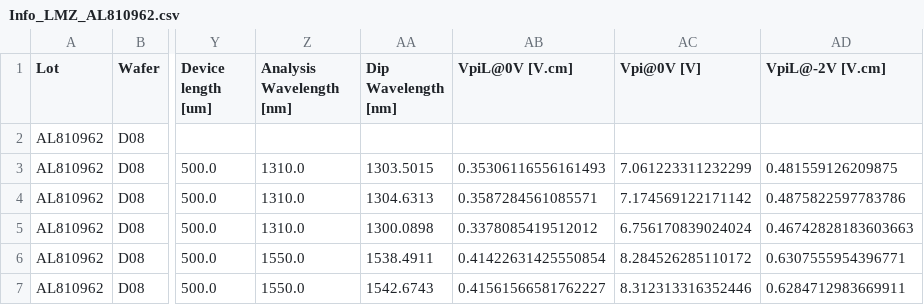
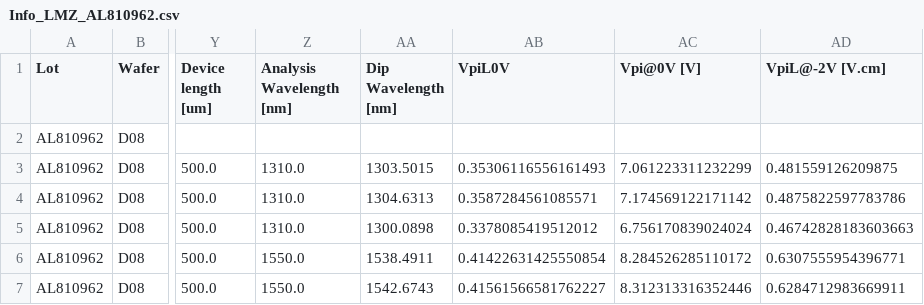
Before and after one commit to YKgroup-HYU/wafermap_iiivwfmod, a CSV file: data/Info_LMZ_AL810962.csv, drawn as a sheet; only a part is shown, gaps mark what is left out; the diff names each change by its address in the sheet, - before the commit and + after, or states it on an @@ line.

```diff
--- a/data/Info_LMZ_AL810962.csv
+++ b/data/Info_LMZ_AL810962.csv
-AB1: VpiL@0V [V.cm]
+AB1: VpiL0V
```
Also changed, not shown: 1 other file.
